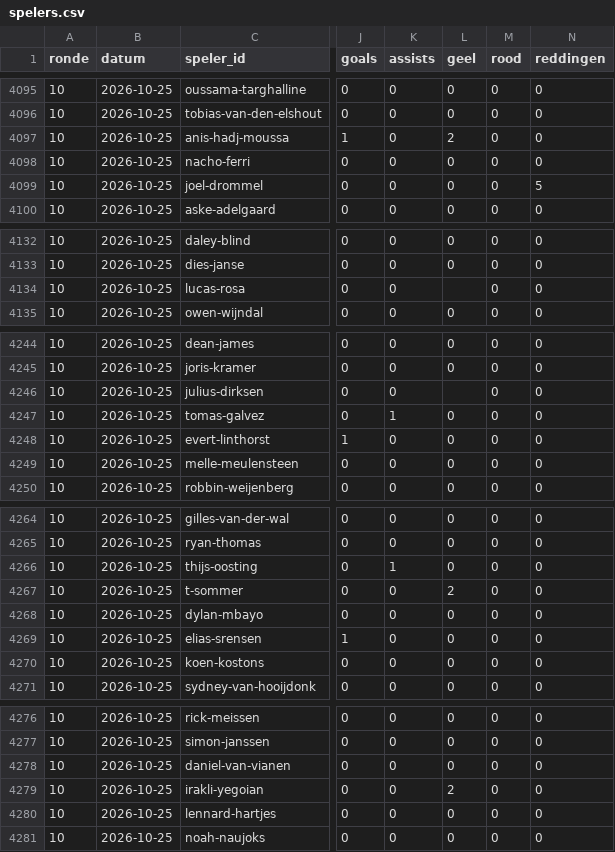
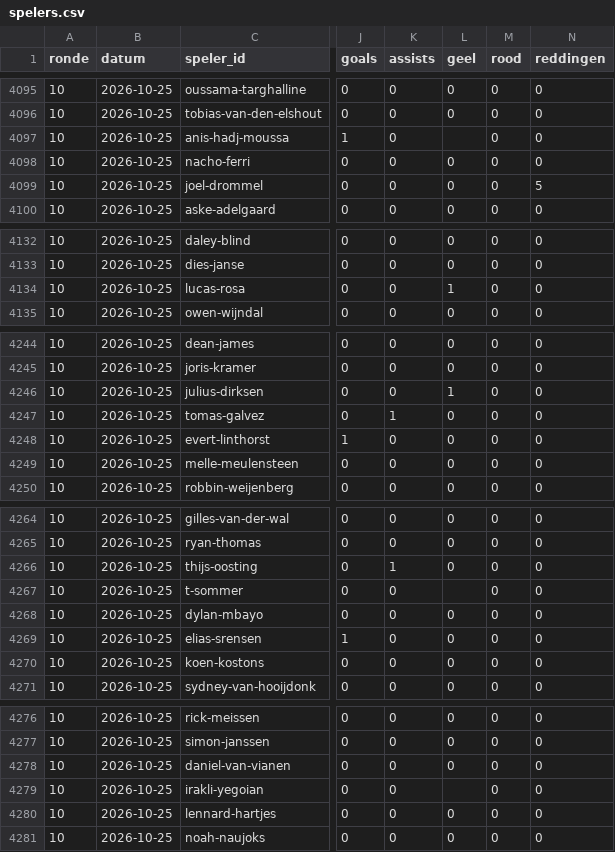
Before and after one commit to tajschneider/eredivisie-data-cvhj2027, a CSV file: spelers.csv, drawn as a sheet; only a part is shown, gaps mark what is left out; the diff covers the shown part only; the diff names each change by its address in the sheet, - before the commit and + after, or states it on an @@ line.

```diff
--- a/spelers.csv
+++ b/spelers.csv
-L4097 (geel): 2
+L4097 (geel): (empty)
-L4134 (geel): (empty)
+L4134 (geel): 1
-L4246 (geel): (empty)
+L4246 (geel): 1
-L4267 (geel): 2
+L4267 (geel): (empty)
-L4279 (geel): 2
+L4279 (geel): (empty)
```
Also changed, not shown: 1 edited cell elsewhere in this file.
